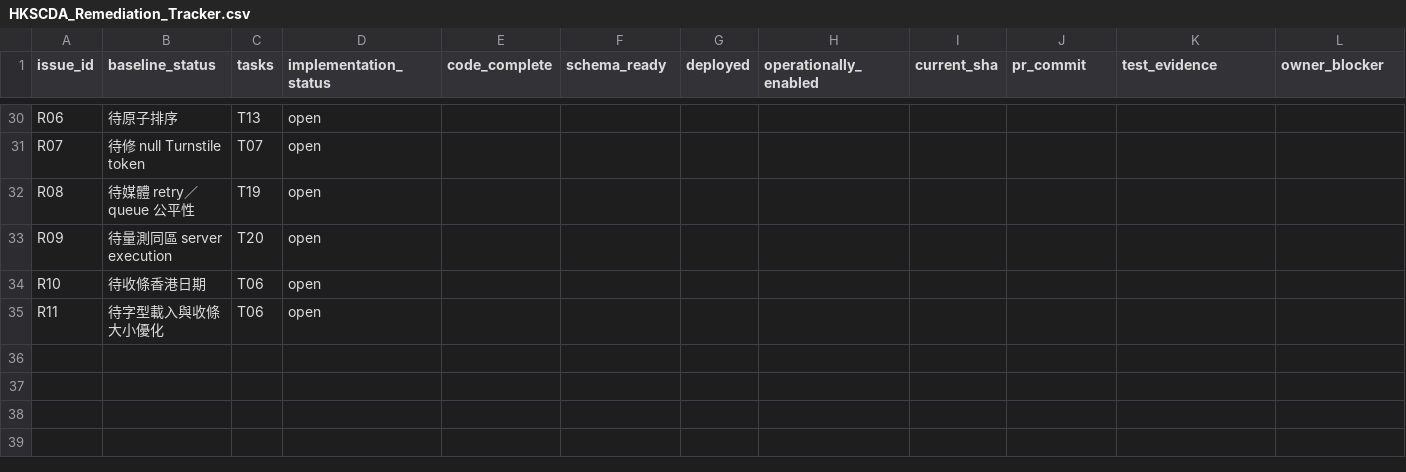
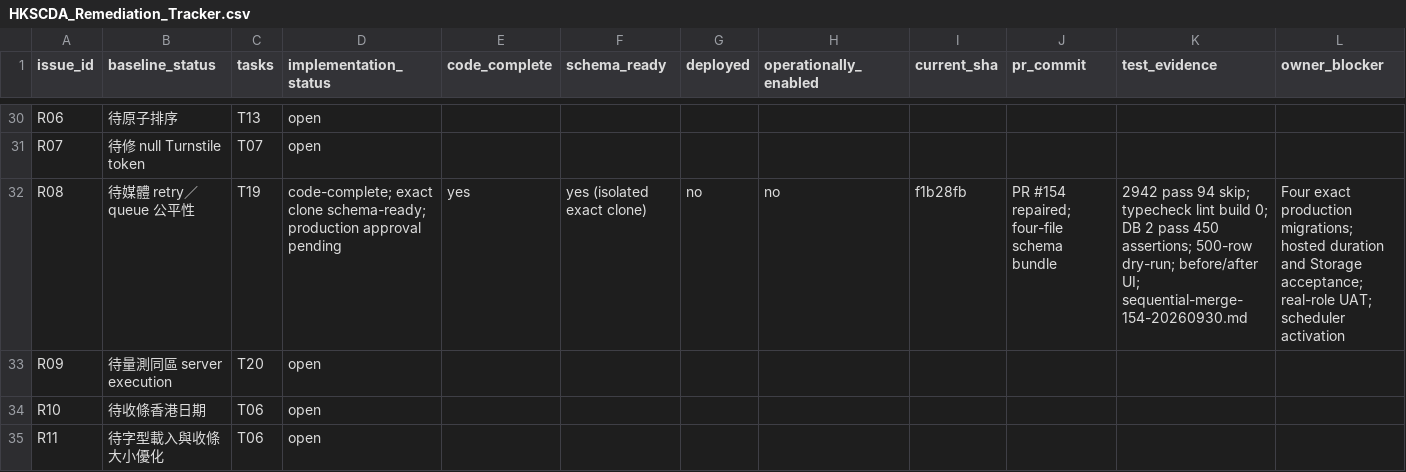
Before and after one commit to YNWAforever/hkscda, a CSV file: docs/superpowers/plans/2026-09-27-audit-remediation/HKSCDA_Remediation_Tracker.csv, drawn as a sheet; only a part is shown, gaps mark what is left out.

Commit message:
fix: fence pending media retry review and verify schema prerequisites

```diff
--- a/docs/superpowers/plans/2026-09-27-audit-remediation/HKSCDA_Remediation_Tracker.csv
+++ b/docs/superpowers/plans/2026-09-27-audit-remediation/HKSCDA_Remediation_Tracker.csv
@@ -31,3 +31,3 @@ R06,待原子排序,T13,open,,,,,,,,
 R07,待修 null Turnstile token,T07,open,,,,,,,,
-R08,待媒體 retry／queue 公平性,T19,open,,,,,,,,
+R08,待媒體 retry／queue 公平性,T19,code-complete; exact clone schema-ready; production approval pending,yes,yes (isolated exact clone),no,no,f1b28fb,PR #154 repaired; four-file schema bundle,2942 pass 94 skip; typecheck lint build 0; DB 2 pass 450 assertions; 500-row dry-run; before/after UI; sequential-merge-154-20260930.md,Four exact production migrations; hosted duration and Storage acceptance; real-role UAT; scheduler activation
 R09,待量測同區 server execution,T20,open,,,,,,,,
```
Also changed, not shown: docs/evidence/audit-remediation-20260927/migration-manifest.csv, docs/evidence/audit-remediation-20260927/tracker.csv, 16 other files.
